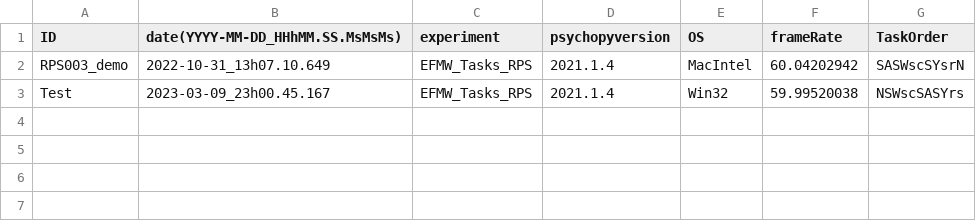
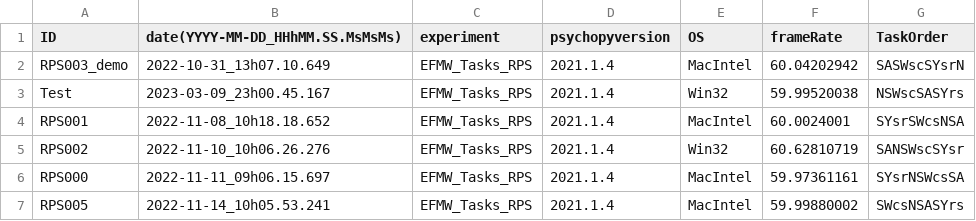
Before and after one commit to Miko999/PhDScripts, a CSV file: RPSPsychoPyDataCleaning/RPS_PsychoPyTaskInfo.csv, drawn as a sheet; the diff names each change by its address in the sheet, - before the commit and + after, or states it on an @@ line.

```diff
--- a/RPSPsychoPyDataCleaning/RPS_PsychoPyTaskInfo.csv
+++ b/RPSPsychoPyDataCleaning/RPS_PsychoPyTaskInfo.csv
+row 4: RPS001 | 2022-11-08_10h18.18.652 | EFMW_Tasks_RPS | 2021.1.4 | MacIntel | 60.0024001 | SYsrSWcsNSA
+row 5: RPS002 | 2022-11-10_10h06.26.276 | EFMW_Tasks_RPS | 2021.1.4 | Win32 | 60.62810719 | SANSWscSYsr
+row 6: RPS000 | 2022-11-11_09h06.15.697 | EFMW_Tasks_RPS | 2021.1.4 | MacIntel | 59.97361161 | SYsrNSWcsSA
+row 7: RPS005 | 2022-11-14_10h05.53.241 | EFMW_Tasks_RPS | 2021.1.4 | MacIntel | 59.99880002 | SWcsNSASYrs
```
Also changed, not shown: RPSPsychoPyDataCleaning/RPS_Task_Scores.csv, 4 other files.
